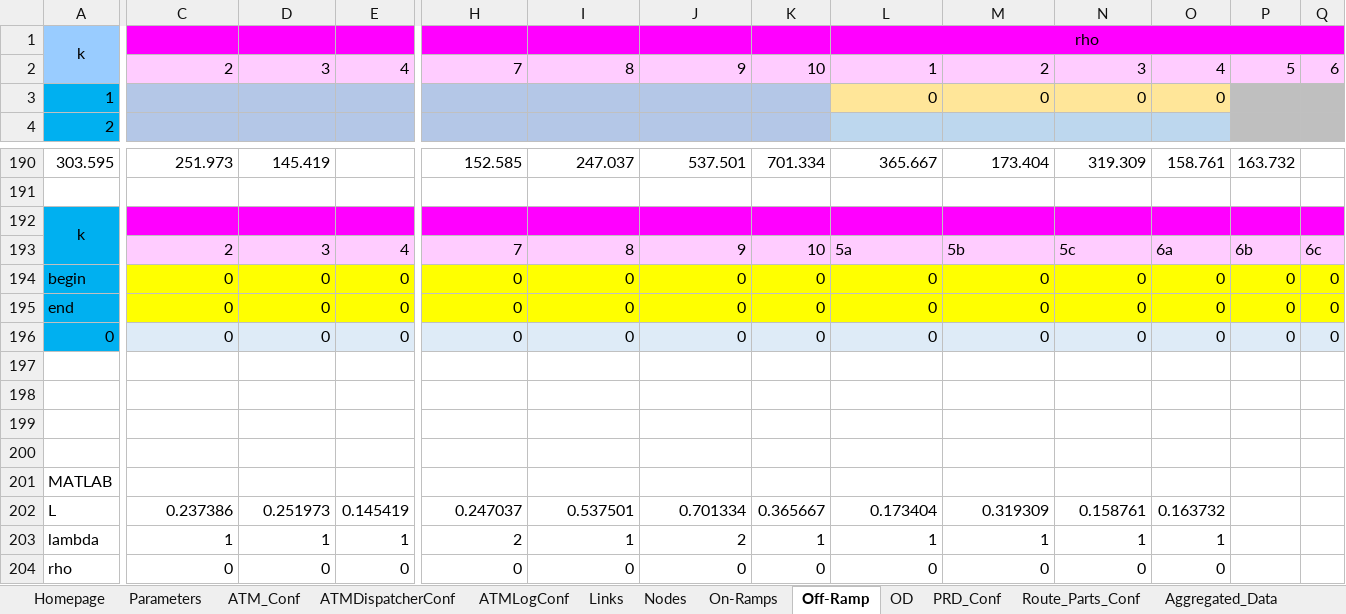
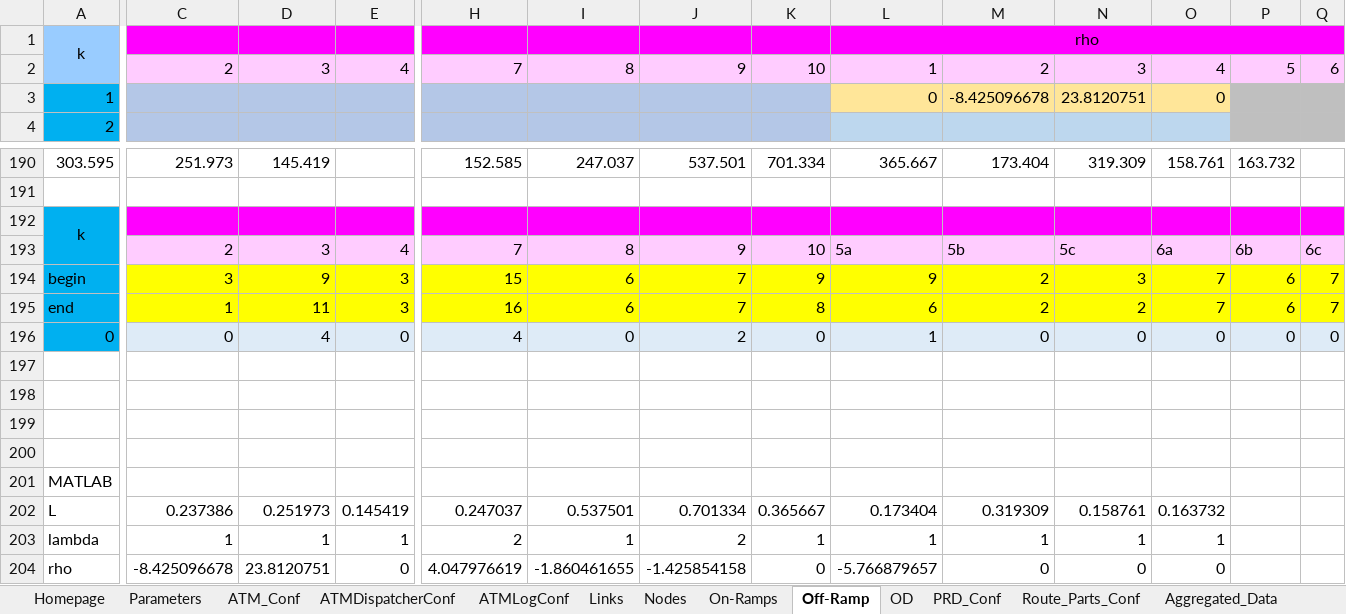
Before and after one commit to cantoncat/v430, an Excel workbook: 0.xlsm, sheet Off-Ramp, drawn as a sheet; only a part is shown, gaps mark what is left out; values as stored, in another font and other column widths than the file's, no borders; the diff covers the shown part only; the diff names each change by its address in the sheet, - before the commit and + after, or states it on an @@ line.

```diff
--- a/0.xlsm (sheet Off-Ramp)
+++ b/0.xlsm (sheet Off-Ramp)
-M3: 0
+M3: -8.425096678
-N3: 0
+N3: 23.8120751
-C194: 0
+C194: 3
-D194: 0
+D194: 9
-E194:E195: 0
+E194:E195: 3
-H194: 0
+H194: 15
-I194:I195: 0
+I194:I195: 6
-J194:J195: 0
+J194:J195: 7
-K194: 0
+K194: 9
-L194 (rho): 0
+L194 (rho): 9
-M194:M195: 0
+M194:M195: 2
-N194: 0
+N194: 3
-O194:O195: 0
+O194:O195: 7
-P194:P195: 0
+P194:P195: 6
-Q194:Q195: 0
+Q194:Q195: 7
-C195: 0
+C195: 1
-D195: 0
+D195: 11
-H195: 0
+H195: 16
-K195: 0
+K195: 8
-L195 (rho): 0
+L195 (rho): 6
-N195: 0
+N195: 2
-D196: 0
+D196: 4
-H196: 0
+H196: 4
-J196: 0
+J196: 2
-L196 (rho): 0
+L196 (rho): 1
-C204: 0
+C204: -8.425096678
-D204: 0
+D204: 23.8120751
-H204: 0
+H204: 4.047976619
-I204: 0
+I204: -1.860461655
-J204: 0
+J204: -1.425854158
-L204 (rho): 0
+L204 (rho): -5.766879657
```
Also changed, not shown: 6 edited cells elsewhere in this sheet, sheet Links, sheet OD, sheet On-Ramps, sheet ATMDispatcherConf, sheet Parameters, charts or pictures, 5 other files.
